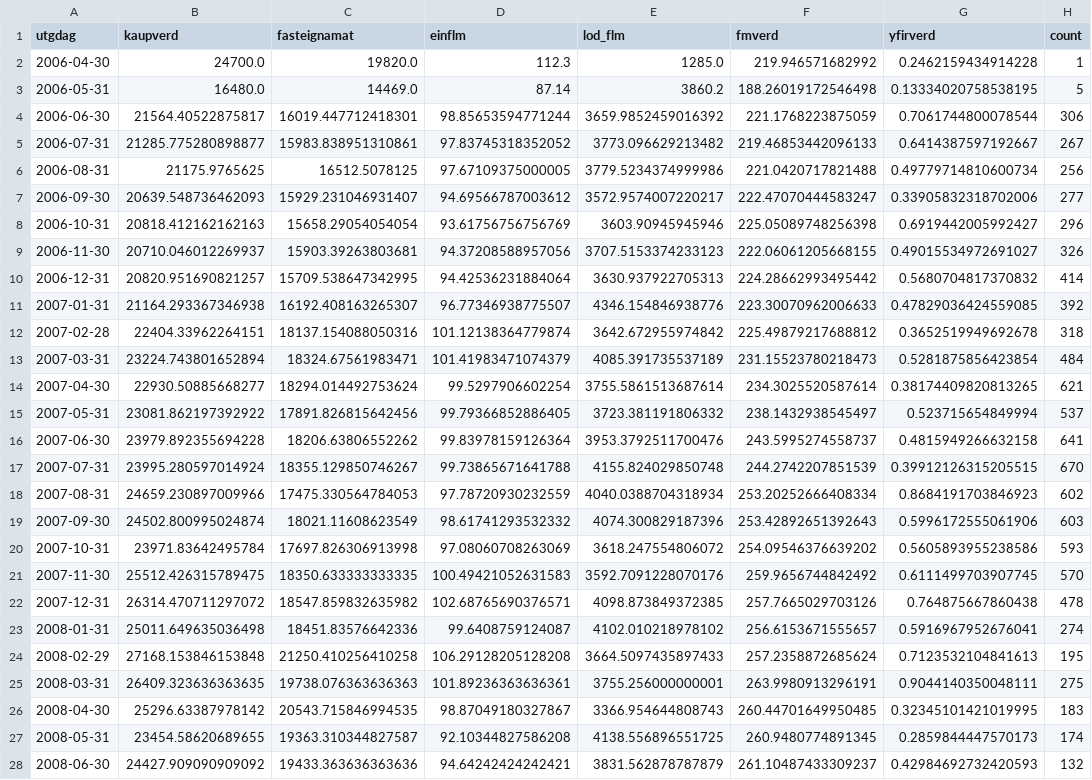
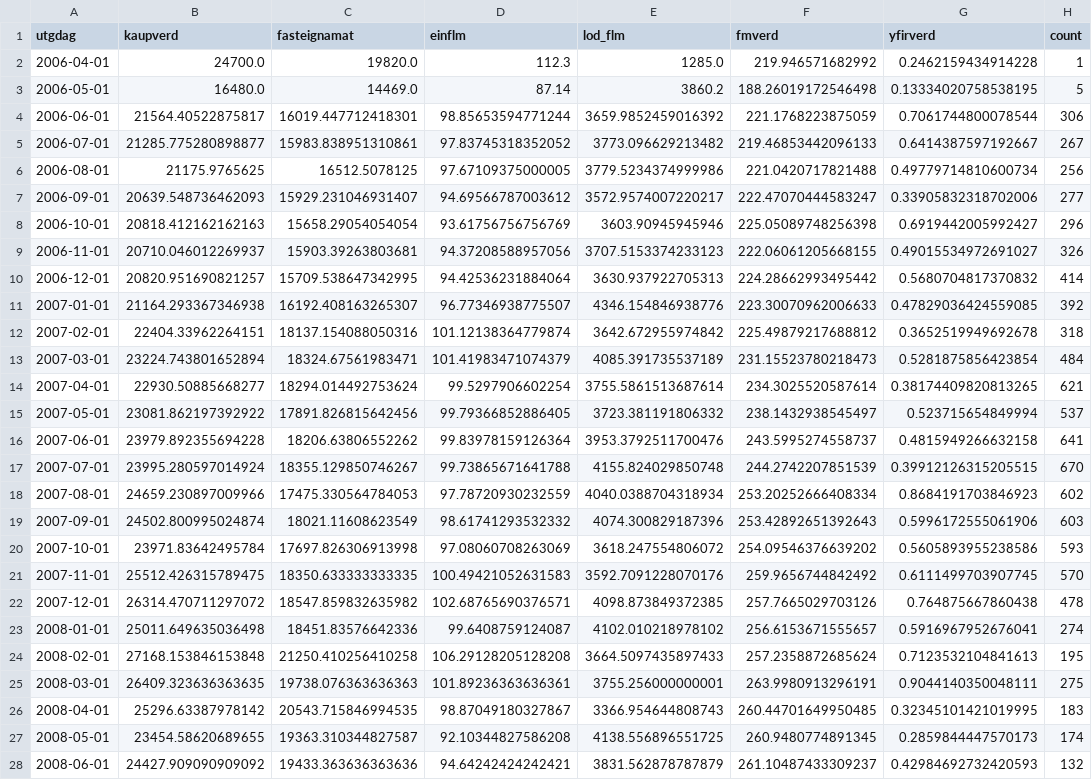
Before and after one commit to hallik95/kaupskra, a CSV file: LSTM/fjolbyli_monthly_mean.csv, drawn as a sheet; only a part is shown; the diff covers the shown part only; the diff names each change by its address in the sheet, - before the commit and + after, or states it on an @@ line.

```diff
--- a/LSTM/fjolbyli_monthly_mean.csv
+++ b/LSTM/fjolbyli_monthly_mean.csv
-A2 (utgdag): 2006-04-30
+A2 (utgdag): 2006-04-01
-A3 (utgdag): 2006-05-31
+A3 (utgdag): 2006-05-01
-A4 (utgdag): 2006-06-30
+A4 (utgdag): 2006-06-01
-A5 (utgdag): 2006-07-31
+A5 (utgdag): 2006-07-01
-A6 (utgdag): 2006-08-31
+A6 (utgdag): 2006-08-01
-A7 (utgdag): 2006-09-30
+A7 (utgdag): 2006-09-01
-A8 (utgdag): 2006-10-31
+A8 (utgdag): 2006-10-01
-A9 (utgdag): 2006-11-30
+A9 (utgdag): 2006-11-01
-A10 (utgdag): 2006-12-31
+A10 (utgdag): 2006-12-01
-A11 (utgdag): 2007-01-31
+A11 (utgdag): 2007-01-01
-A12 (utgdag): 2007-02-28
+A12 (utgdag): 2007-02-01
-A13 (utgdag): 2007-03-31
+A13 (utgdag): 2007-03-01
-A14 (utgdag): 2007-04-30
+A14 (utgdag): 2007-04-01
-A15 (utgdag): 2007-05-31
+A15 (utgdag): 2007-05-01
-A16 (utgdag): 2007-06-30
+A16 (utgdag): 2007-06-01
-A17 (utgdag): 2007-07-31
+A17 (utgdag): 2007-07-01
-A18 (utgdag): 2007-08-31
+A18 (utgdag): 2007-08-01
-A19 (utgdag): 2007-09-30
+A19 (utgdag): 2007-09-01
-A20 (utgdag): 2007-10-31
+A20 (utgdag): 2007-10-01
-A21 (utgdag): 2007-11-30
+A21 (utgdag): 2007-11-01
-A22 (utgdag): 2007-12-31
+A22 (utgdag): 2007-12-01
-A23 (utgdag): 2008-01-31
+A23 (utgdag): 2008-01-01
-A24 (utgdag): 2008-02-29
+A24 (utgdag): 2008-02-01
-A25 (utgdag): 2008-03-31
+A25 (utgdag): 2008-03-01
-A26 (utgdag): 2008-04-30
+A26 (utgdag): 2008-04-01
-A27 (utgdag): 2008-05-31
+A27 (utgdag): 2008-05-01
-A28 (utgdag): 2008-06-30
+A28 (utgdag): 2008-06-01
```
Also changed, not shown: 168 edited cells elsewhere in this file, LSTM/monthly_mean.csv, LSTM/serbyli_monthly_mean.csv, 1 other file.
